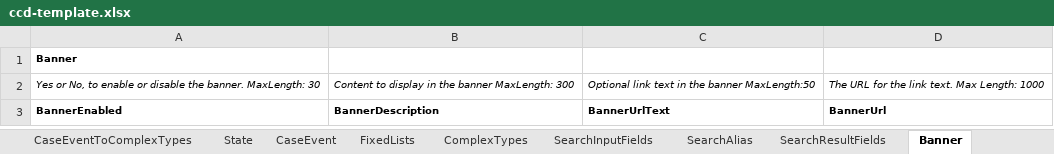
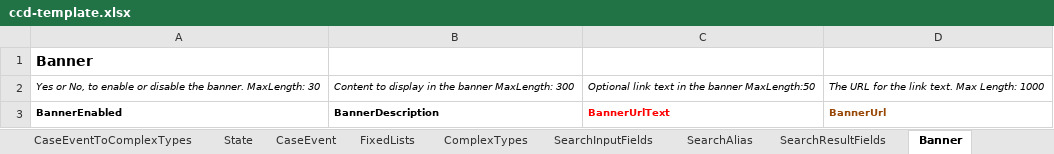
Before and after one commit to hmcts/ccd-definition-processor, an Excel workbook: data/ccd-template.xlsx, sheet Banner, drawn as a sheet; values as stored, in another font and other column widths than the file's, no borders; the diff names each change by its address in the sheet, - before the commit and + after, or states it on an @@ line.

Commit message:
Format the banner in template

```diff
--- a/data/ccd-template.xlsx (sheet Banner)
+++ b/data/ccd-template.xlsx (sheet Banner)
@@ A1 text size: larger @@
-C3 text colour: black
+C3 text colour: #FF0000
-D3 text colour: black
+D3 text colour: #984807
```
